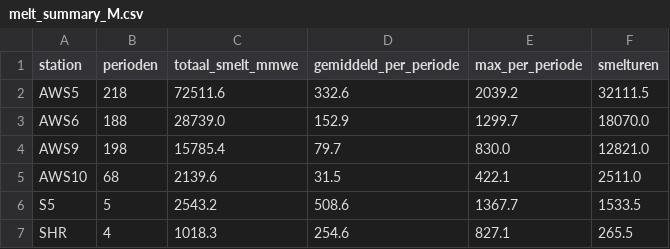
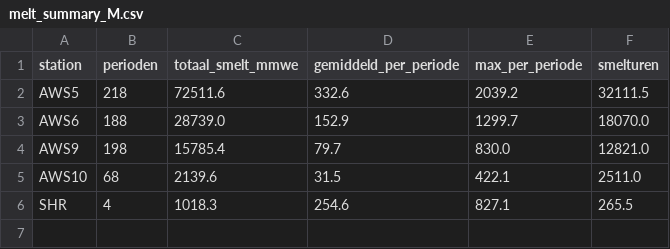
Before and after one commit to jantientramper/MAIO_project7, a CSV file: output/melt_summary_M.csv, drawn as a sheet; the diff names each change by its address in the sheet, - before the commit and + after, or states it on an @@ line.

```diff
--- a/output/melt_summary_M.csv
+++ b/output/melt_summary_M.csv
-row 6: S5 | 5 | 2543.2 | 508.6 | 1367.7 | 1533.5
```
Also changed, not shown: output/melt_comparison_M.csv, output/melt_per_station_M.csv, 23 other files.
